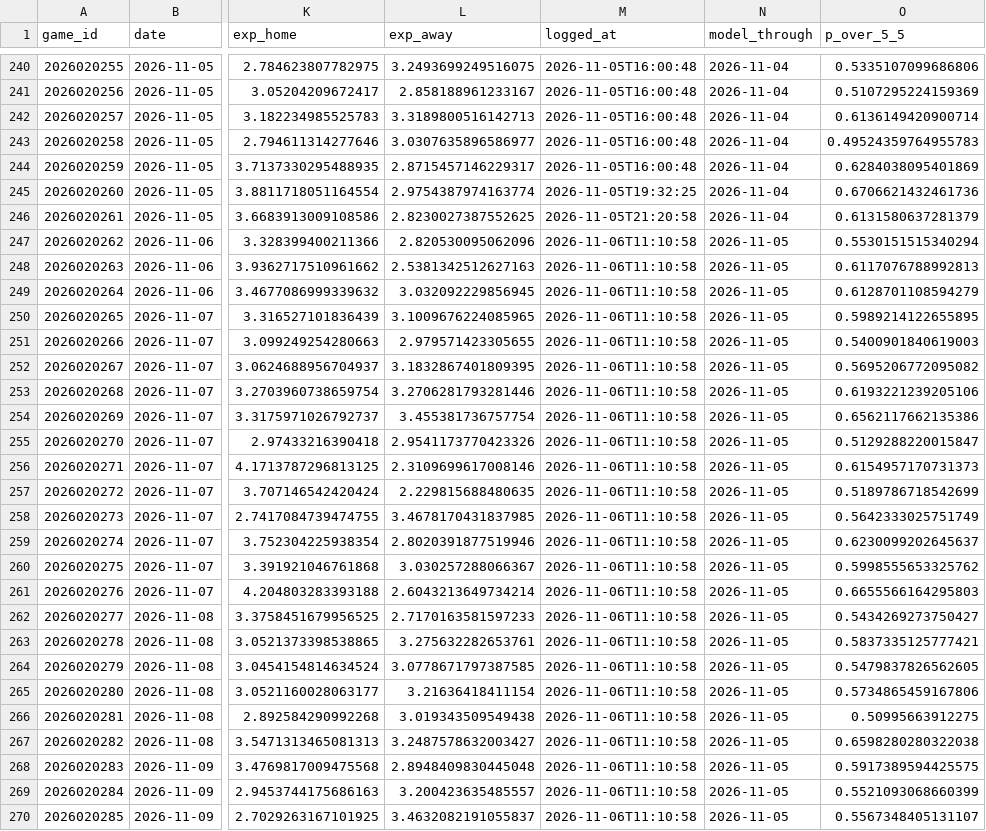
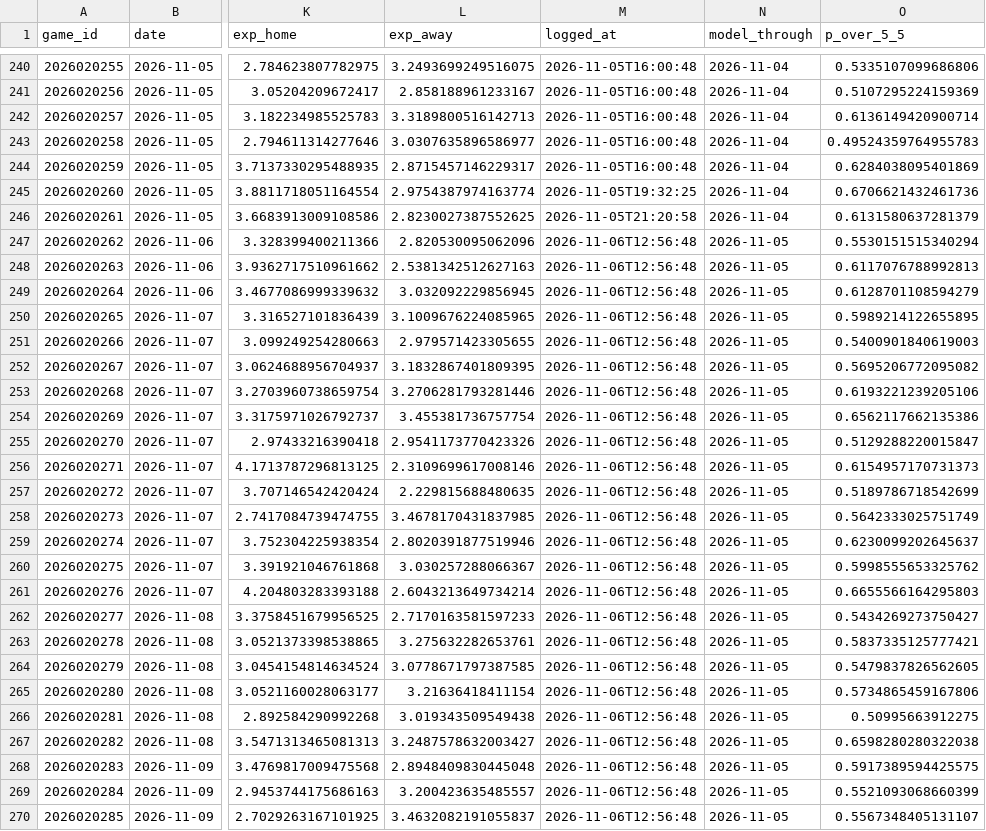
Before and after one commit to WallStreetQ/nhl-pred-lite, a CSV file: model/prediction_log.csv, drawn as a sheet; only a part is shown, gaps mark what is left out; the diff names each change by its address in the sheet, - before the commit and + after, or states it on an @@ line.

```diff
--- a/model/prediction_log.csv
+++ b/model/prediction_log.csv
-M247:M270 (logged_at): 2026-11-06T11:10:58
+M247:M270 (logged_at): 2026-11-06T12:56:48
```
Also changed, not shown: model/edge_log.csv, 2 other files.
